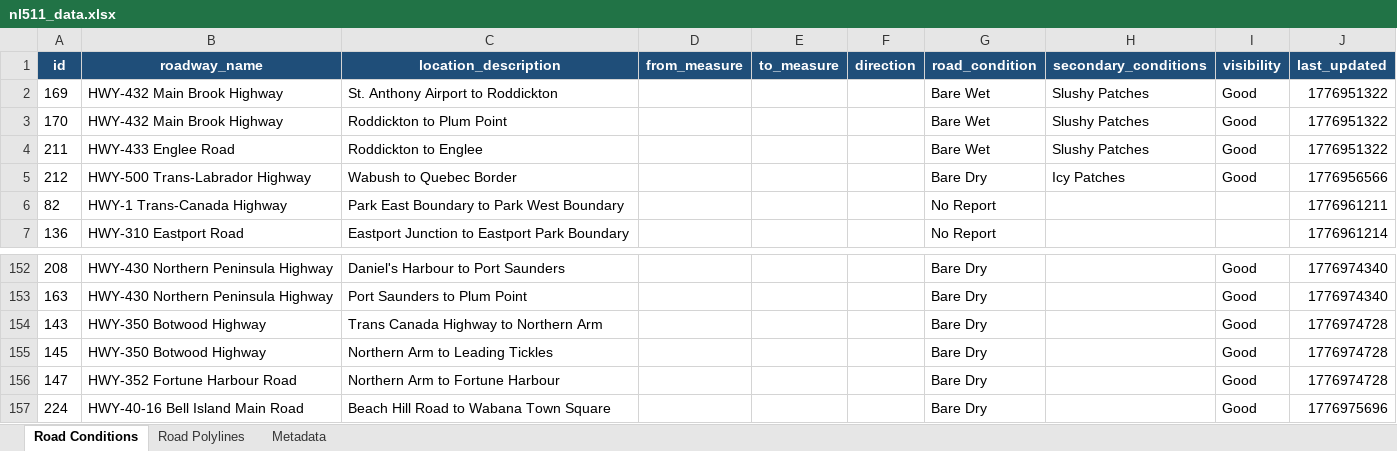
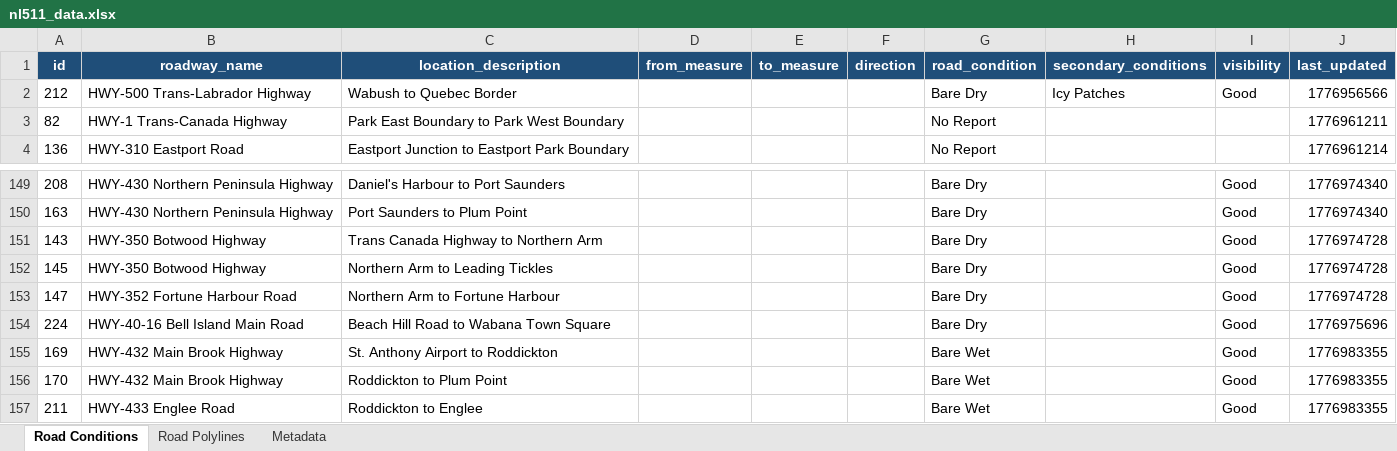
Before and after one commit to eddie810/NL511, an Excel workbook: nl511_data.xlsx, sheet Road Conditions, drawn as a sheet; only a part is shown, gaps mark what is left out; values as stored, in another font and other column widths than the file's, no borders; removed rows and columns are numbered as before the commit, all else as after; the diff names each change by its address in the sheet, - before the commit and + after, or states it on an @@ line.

```diff
--- a/nl511_data.xlsx (sheet Road Conditions)
+++ b/nl511_data.xlsx (sheet Road Conditions)
-row 2: 169 | HWY-432 Main Brook Highway | St. Anthony Airport to Roddickton |  |  |  | Bare Wet | Slushy Patches | Good | 1776951322
-row 3: 170 | HWY-432 Main Brook Highway | Roddickton to Plum Point |  |  |  | Bare Wet | Slushy Patches | Good | 1776951322
-row 4: 211 | HWY-433 Englee Road | Roddickton to Englee |  |  |  | Bare Wet | Slushy Patches | Good | 1776951322
+row 155: 169 | HWY-432 Main Brook Highway | St. Anthony Airport to Roddickton |  |  |  | Bare Wet |  | Good | 1776983355
+row 156: 170 | HWY-432 Main Brook Highway | Roddickton to Plum Point |  |  |  | Bare Wet |  | Good | 1776983355
+row 157: 211 | HWY-433 Englee Road | Roddickton to Englee |  |  |  | Bare Wet |  | Good | 1776983355
```
Also changed, not shown: sheet Road Polylines, sheet Metadata, 1 other file.
